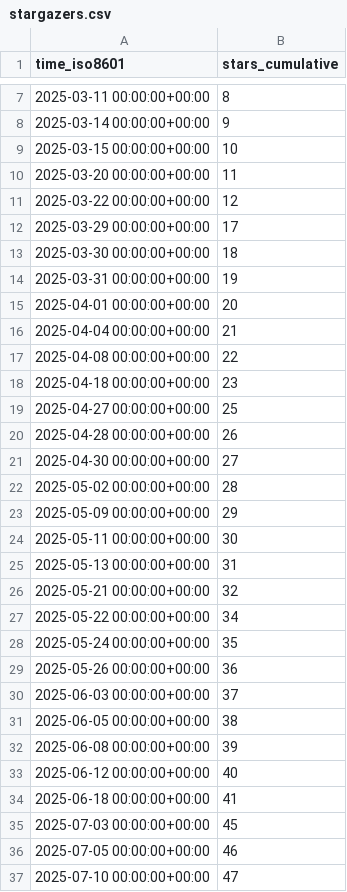
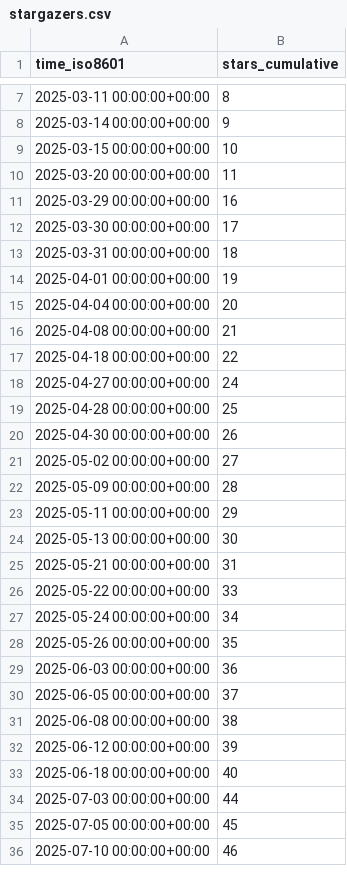
Before and after one commit to shalenMathew/Quotes-app, a CSV file: shalenMathew/Quotes-app/ghrs-data/stargazers.csv, drawn as a sheet; only a part is shown, gaps mark what is left out; the diff covers the shown part only.

```diff
--- a/shalenMathew/Quotes-app/ghrs-data/stargazers.csv
+++ b/shalenMathew/Quotes-app/ghrs-data/stargazers.csv
@@ -10,28 +10,27 @@ time_iso8601,stars_cumulative
 2025-03-20 00:00:00+00:00,11
-2025-03-22 00:00:00+00:00,12
-2025-03-29 00:00:00+00:00,17
-2025-03-30 00:00:00+00:00,18
-2025-03-31 00:00:00+00:00,19
-2025-04-01 00:00:00+00:00,20
-2025-04-04 00:00:00+00:00,21
-2025-04-08 00:00:00+00:00,22
-2025-04-18 00:00:00+00:00,23
-2025-04-27 00:00:00+00:00,25
-2025-04-28 00:00:00+00:00,26
-2025-04-30 00:00:00+00:00,27
-2025-05-02 00:00:00+00:00,28
-2025-05-09 00:00:00+00:00,29
-2025-05-11 00:00:00+00:00,30
-2025-05-13 00:00:00+00:00,31
-2025-05-21 00:00:00+00:00,32
-2025-05-22 00:00:00+00:00,34
-2025-05-24 00:00:00+00:00,35
-2025-05-26 00:00:00+00:00,36
-2025-06-03 00:00:00+00:00,37
-2025-06-05 00:00:00+00:00,38
-2025-06-08 00:00:00+00:00,39
-2025-06-12 00:00:00+00:00,40
-2025-06-18 00:00:00+00:00,41
-2025-07-03 00:00:00+00:00,45
-2025-07-05 00:00:00+00:00,46
-2025-07-10 00:00:00+00:00,47
+2025-03-29 00:00:00+00:00,16
+2025-03-30 00:00:00+00:00,17
+2025-03-31 00:00:00+00:00,18
+2025-04-01 00:00:00+00:00,19
+2025-04-04 00:00:00+00:00,20
+2025-04-08 00:00:00+00:00,21
+2025-04-18 00:00:00+00:00,22
+2025-04-27 00:00:00+00:00,24
+2025-04-28 00:00:00+00:00,25
+2025-04-30 00:00:00+00:00,26
+2025-05-02 00:00:00+00:00,27
+2025-05-09 00:00:00+00:00,28
+2025-05-11 00:00:00+00:00,29
+2025-05-13 00:00:00+00:00,30
+2025-05-21 00:00:00+00:00,31
+2025-05-22 00:00:00+00:00,33
+2025-05-24 00:00:00+00:00,34
+2025-05-26 00:00:00+00:00,35
+2025-06-03 00:00:00+00:00,36
+2025-06-05 00:00:00+00:00,37
+2025-06-08 00:00:00+00:00,38
+2025-06-12 00:00:00+00:00,39
+2025-06-18 00:00:00+00:00,40
+2025-07-03 00:00:00+00:00,44
+2025-07-05 00:00:00+00:00,45
+2025-07-10 00:00:00+00:00,46
```
Also changed, not shown: 1 added row and 14 edited cells elsewhere in this file, shalenMathew/Quotes-app/ghrs-data/forks.csv.
